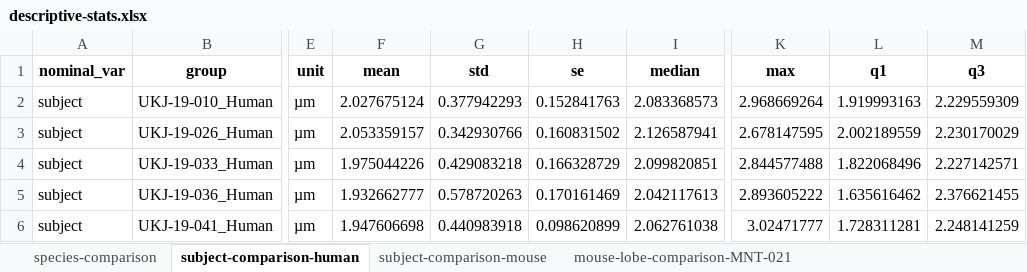
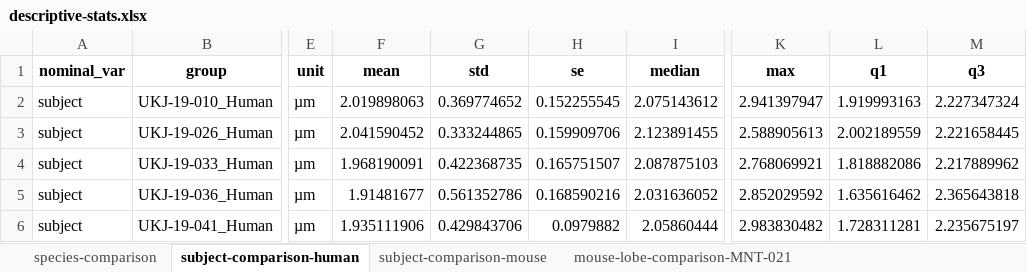
Before and after one commit to matthiaskoenig/zonation-image-analysis, an Excel workbook: src/zia/statistics/lobulus_geometry/plotting/descriptive-stats.xlsx, sheet subject-comparison-human, drawn as a sheet; only a part is shown, gaps mark what is left out; values as stored, in another font and other column widths than the file's, no borders; the diff covers the shown part only; the diff names each change by its address in the sheet, - before the commit and + after, or states it on an @@ line.

```diff
--- a/src/zia/statistics/lobulus_geometry/plotting/descriptive-stats.xlsx (sheet subject-comparison-human)
+++ b/src/zia/statistics/lobulus_geometry/plotting/descriptive-stats.xlsx (sheet subject-comparison-human)
-F2 (mean): 2.027675124
+F2 (mean): 2.019898063
-G2 (std): 0.377942293
+G2 (std): 0.369774652
-H2 (se): 0.152841763
+H2 (se): 0.152255545
-I2 (median): 2.083368573
+I2 (median): 2.075143612
-K2 (max): 2.968669264
+K2 (max): 2.941397947
-M2 (q3): 2.229559309
+M2 (q3): 2.227347324
-F3 (mean): 2.053359157
+F3 (mean): 2.041590452
-G3 (std): 0.342930766
+G3 (std): 0.333244865
-H3 (se): 0.160831502
+H3 (se): 0.159909706
-I3 (median): 2.126587941
+I3 (median): 2.123891455
-K3 (max): 2.678147595
+K3 (max): 2.588905613
-M3 (q3): 2.230170029
+M3 (q3): 2.221658445
-F4 (mean): 1.975044226
+F4 (mean): 1.968190091
-G4 (std): 0.429083218
+G4 (std): 0.422368735
-H4 (se): 0.166328729
+H4 (se): 0.165751507
-I4 (median): 2.099820851
+I4 (median): 2.087875103
-K4 (max): 2.844577488
+K4 (max): 2.768069921
-L4 (q1): 1.822068496
+L4 (q1): 1.818882086
-M4 (q3): 2.227142571
+M4 (q3): 2.217889962
-F5 (mean): 1.932662777
+F5 (mean): 1.91481677
-G5 (std): 0.578720263
+G5 (std): 0.561352786
-H5 (se): 0.170161469
+H5 (se): 0.168590216
-I5 (median): 2.042117613
+I5 (median): 2.031636052
-K5 (max): 2.893605222
+K5 (max): 2.852029592
-M5 (q3): 2.376621455
+M5 (q3): 2.365643818
-F6 (mean): 1.947606698
+F6 (mean): 1.935111906
-G6 (std): 0.440983918
+G6 (std): 0.429843706
-H6 (se): 0.098620899
+H6 (se): 0.0979882
-I6 (median): 2.062761038
+I6 (median): 2.05860444
-K6 (max): 3.02471777
+K6 (max): 2.983830482
-M6 (q3): 2.248141259
+M6 (q3): 2.235675197
```
Also changed, not shown: 76 edited cells elsewhere in this sheet, sheet subject-comparison-rat, sheet subject-comparison-mouse, sheet subject-comparison-pig, sheet species-comparison, sheet mouse-lobe-comparison-MNT-025, sheet mouse-lobe-comparison-MNT-021, 4 more sheets, src/zia/statistics/lobulus_geometry/plotting/n_lobuli.xlsx, 2 other files.
